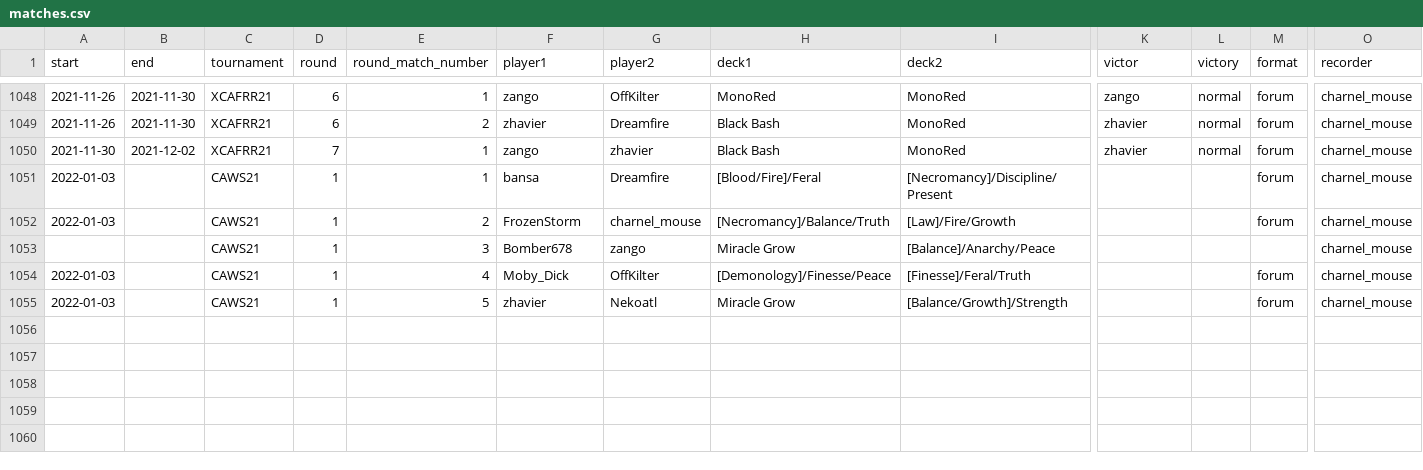
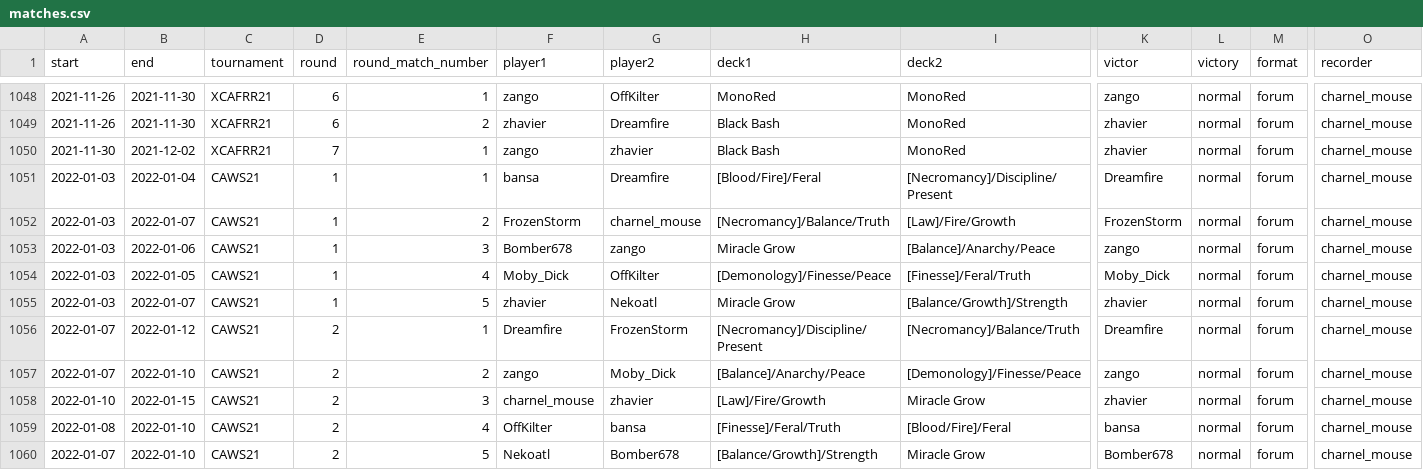
Before and after one commit to CharnelMouse/codexdata, a CSV file: data-raw/matches.csv, drawn as a sheet; only a part is shown, gaps mark what is left out; rows hold the shown columns only; the diff names each change by its address in the sheet, - before the commit and + after, or states it on an @@ line.

```diff
--- a/data-raw/matches.csv
+++ b/data-raw/matches.csv
-B1051 (end): (empty)
+B1051 (end): 2022-01-04
-K1051 (victor): (empty)
+K1051 (victor): Dreamfire
-L1051:L1055 (victory): (empty)
+L1051:L1055 (victory): normal
-B1052 (end): (empty)
+B1052 (end): 2022-01-07
-K1052 (victor): (empty)
+K1052 (victor): FrozenStorm
-A1053 (start): (empty)
+A1053 (start): 2022-01-03
-B1053 (end): (empty)
+B1053 (end): 2022-01-06
-K1053 (victor): (empty)
+K1053 (victor): zango
-M1053 (format): (empty)
+M1053 (format): forum
-B1054 (end): (empty)
+B1054 (end): 2022-01-05
-K1054 (victor): (empty)
+K1054 (victor): Moby_Dick
-B1055 (end): (empty)
+B1055 (end): 2022-01-07
-K1055 (victor): (empty)
+K1055 (victor): zhavier
+row 1056: 2022-01-07 | 2022-01-12 | CAWS21 | 2 | 1 | Dreamfire | FrozenStorm | [Necromancy]/Discipline/Present | [Necromancy]/Balance/Truth | Dreamfire | normal | forum | charnel_mouse
+row 1057: 2022-01-07 | 2022-01-10 | CAWS21 | 2 | 2 | zango | Moby_Dick | [Balance]/Anarchy/Peace | [Demonology]/Finesse/Peace | zango | normal | forum | charnel_mouse
+row 1058: 2022-01-10 | 2022-01-15 | CAWS21 | 2 | 3 | charnel_mouse | zhavier | [Law]/Fire/Growth | Miracle Grow | zhavier | normal | forum | charnel_mouse
+row 1059: 2022-01-08 | 2022-01-10 | CAWS21 | 2 | 4 | OffKilter | bansa | [Finesse]/Feral/Truth | [Blood/Fire]/Feral | bansa | normal | forum | charnel_mouse
+row 1060: 2022-01-07 | 2022-01-10 | CAWS21 | 2 | 5 | Nekoatl | Bomber678 | [Balance/Growth]/Strength | Miracle Grow | Bomber678 | normal | forum | charnel_mouse
```
Also changed, not shown: 1 other file.
